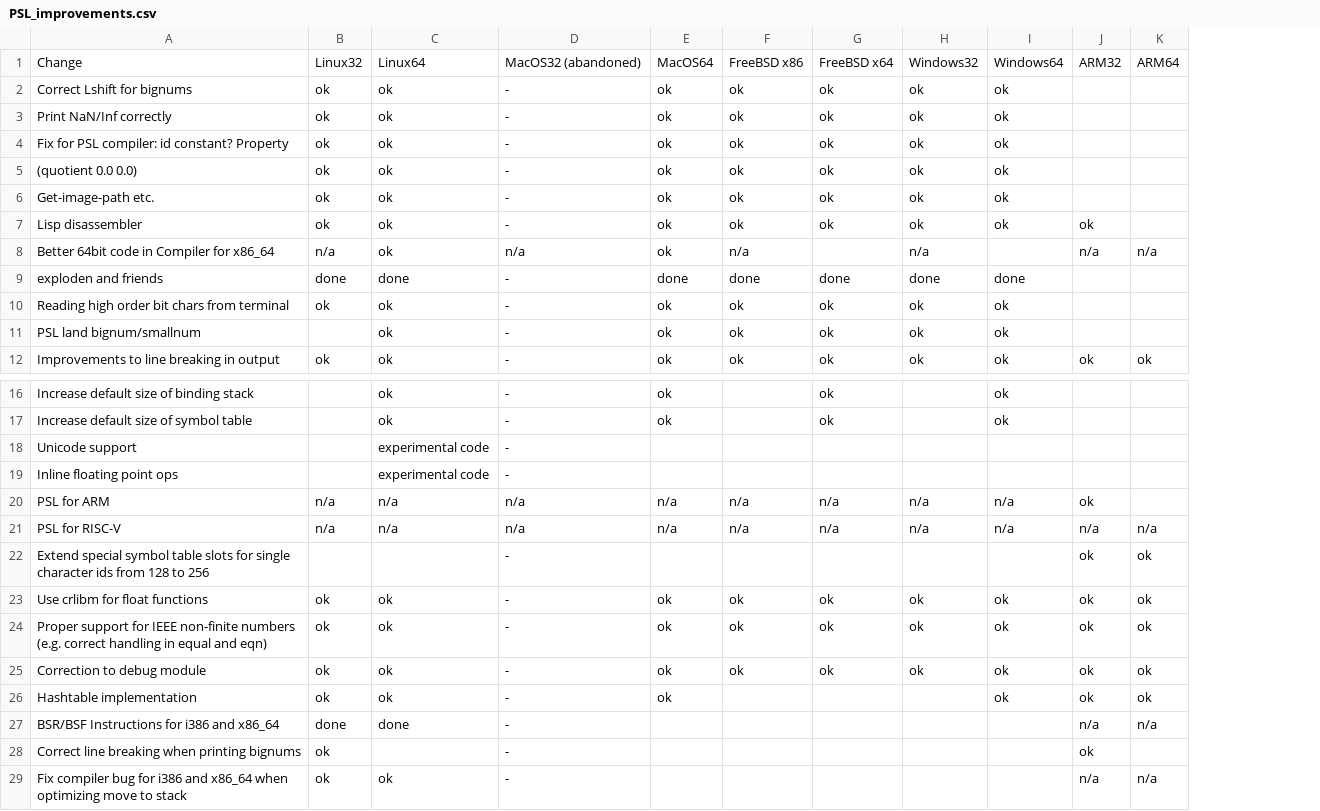
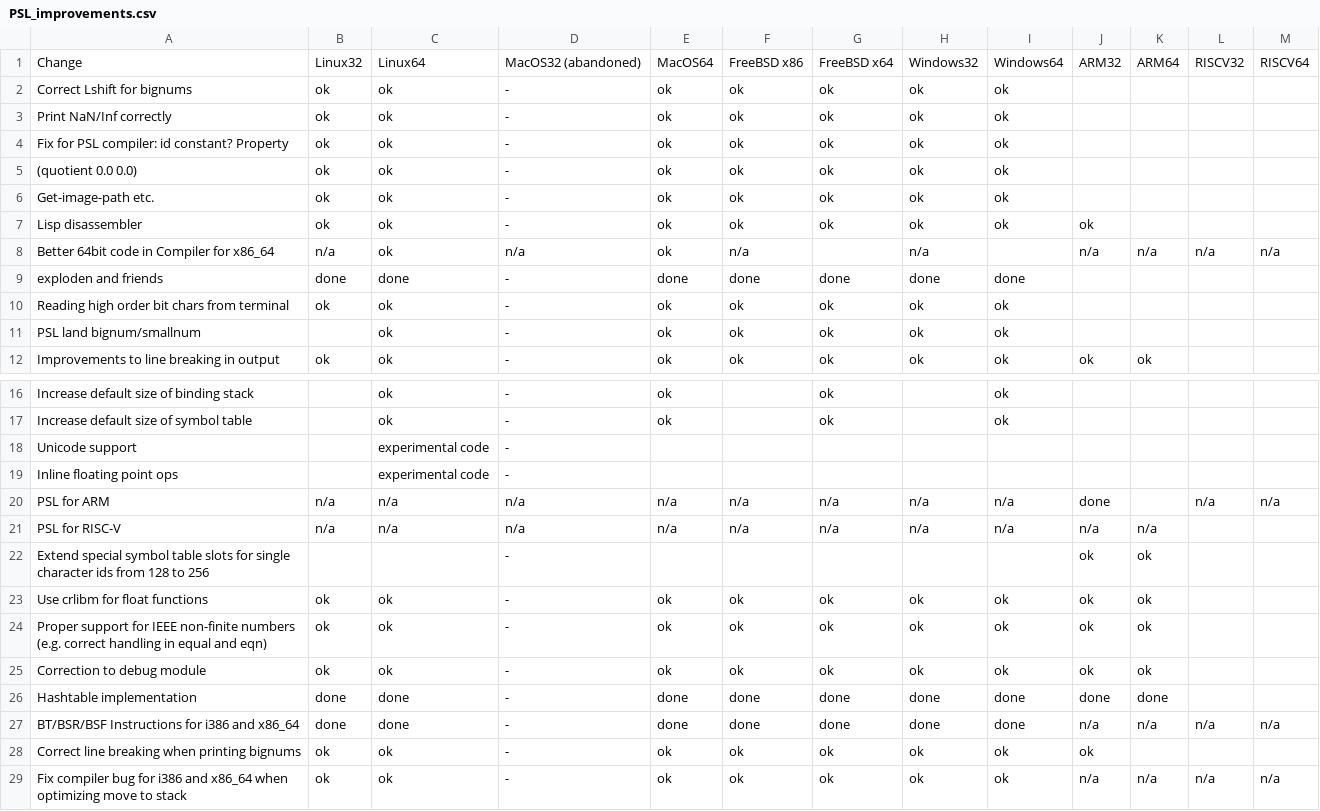
Before and after one commit to fuadagaev/Reduce-Refactoring, a CSV file: psl/PSL_improvements.csv, drawn as a sheet; only a part is shown, gaps mark what is left out; the diff names each change by its address in the sheet, - before the commit and + after, or states it on an @@ line.

```diff
--- a/psl/PSL_improvements.csv
+++ b/psl/PSL_improvements.csv
+column L, rows 1-8: RISCV32 |  |  |  |  |  |  | n/a; rows 20-29: n/a |  |  |  |  |  |  | n/a |  | n/a
+column M, rows 1-8: RISCV64 |  |  |  |  |  |  | n/a; rows 20-29: n/a |  |  |  |  |  |  | n/a |  | n/a
-J20: ok
+J20: done
-B26: ok
+B26: done
-C26: ok
+C26: done
-E26: ok
+E26: done
-F26:F27: (empty)
+F26:F27: done
-G26:G27: (empty)
+G26:G27: done
-H26:H27: (empty)
+H26:H27: done
-I26: ok
+I26: done
-J26: ok
+J26: done
-K26: ok
+K26: done
-A27: BSR/BSF Instructions for i386 and x86_64
+A27: BT/BSR/BSF Instructions for i386 and x86_64
-E27: (empty)
+E27: done
-I27: (empty)
+I27: done
-C28: (empty)
+C28: ok
-E28:E29: (empty)
+E28:E29: ok
-F28:F29: (empty)
+F28:F29: ok
-G28:G29: (empty)
+G28:G29: ok
-H28:H29: (empty)
+H28:H29: ok
-I28:I29: (empty)
+I28:I29: ok
```
Also changed, not shown: 2 other files.
